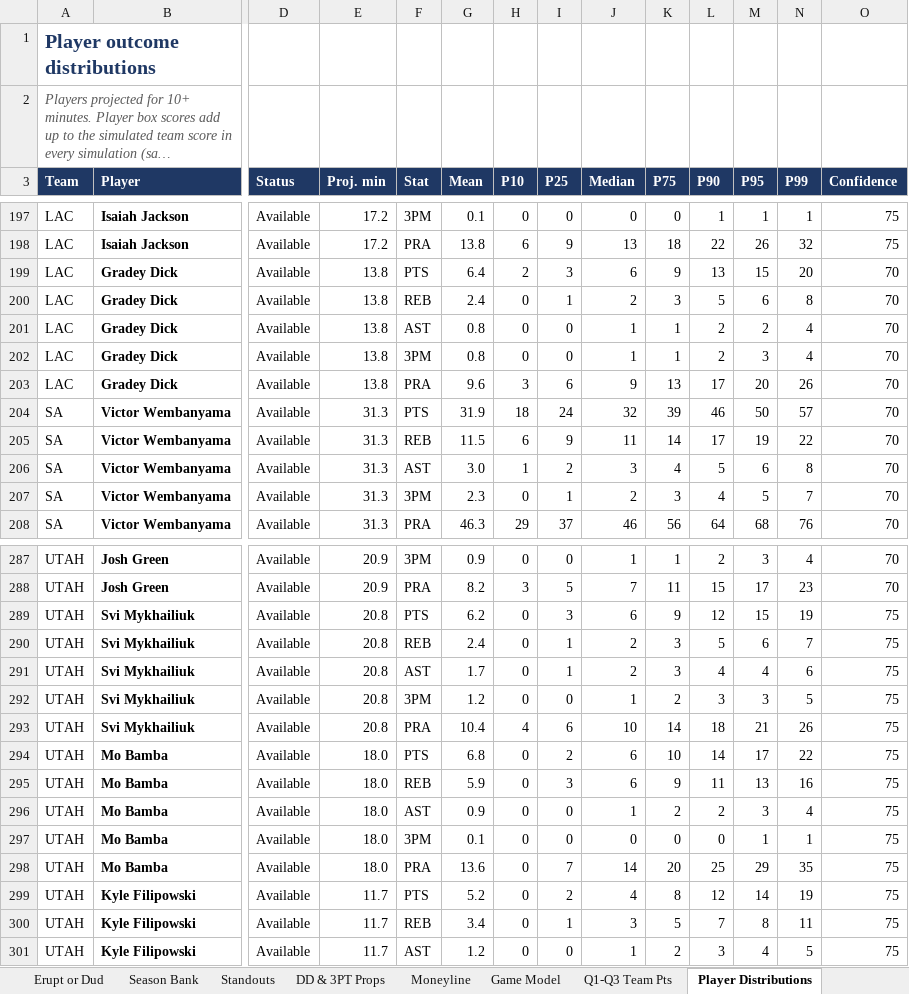
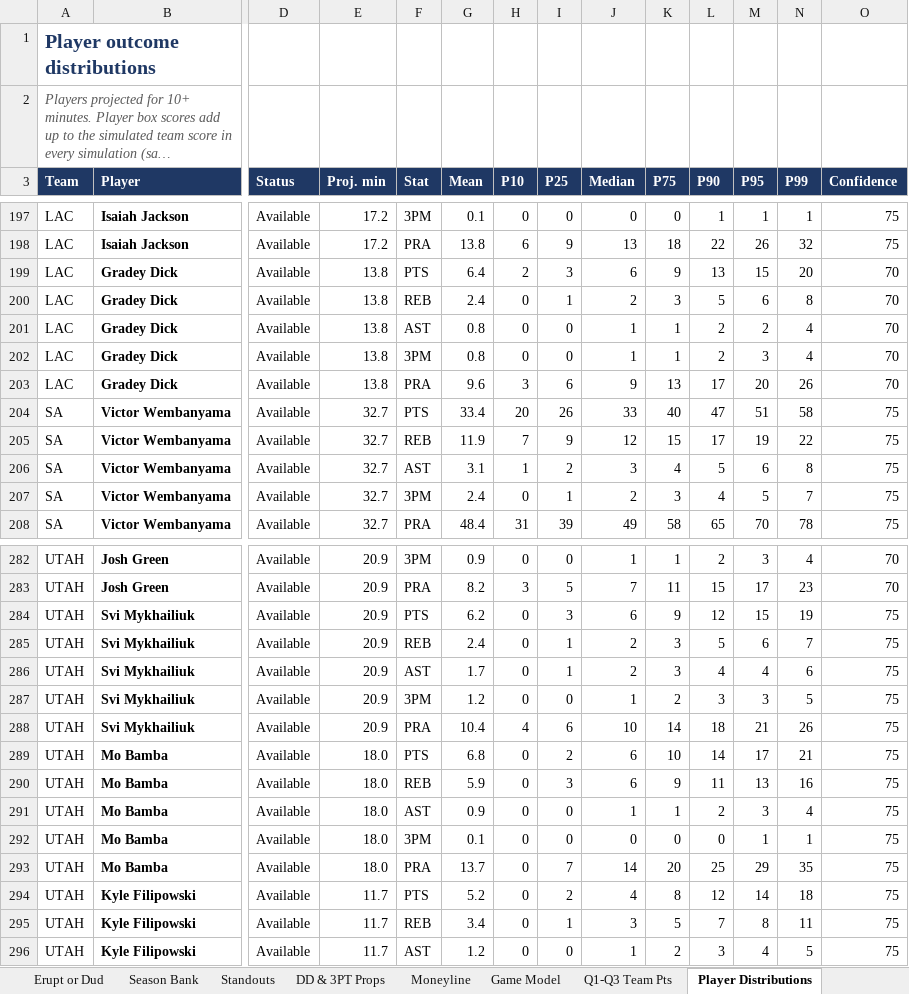
Before and after one commit to HeyShawtty/nba-quant-desk, an Excel workbook: reports/NBA_Quant_Report_2026-11-15.xlsx, sheet Player Distributions, drawn as a sheet; only a part is shown, gaps mark what is left out; long unchanged cells end in …; values as stored, in another font and other column widths than the file's, no borders; addresses are those after the commit; the diff covers the shown part only; the diff names each change by its address in the sheet, - before the commit and + after, or states it on an @@ line.

```diff
--- a/reports/NBA_Quant_Report_2026-11-15.xlsx (sheet Player Distributions)
+++ b/reports/NBA_Quant_Report_2026-11-15.xlsx (sheet Player Distributions)
-E204:E208 (Proj. min): 31.3
+E204:E208 (Proj. min): 32.7
-G204 (Mean): 31.9
+G204 (Mean): 33.4
-H204 (P10): 18
+H204 (P10): 20
-I204 (P25): 24
+I204 (P25): 26
-J204 (Median): 32
+J204 (Median): 33
-K204 (P75): 39
+K204 (P75): 40
-L204 (P90): 46
+L204 (P90): 47
-M204 (P95): 50
+M204 (P95): 51
-N204 (P99): 57
+N204 (P99): 58
-O204:O208 (Confidence): 70
+O204:O208 (Confidence): 75
-G205 (Mean): 11.5
+G205 (Mean): 11.9
-H205 (P10): 6
+H205 (P10): 7
-J205 (Median): 11
+J205 (Median): 12
-K205 (P75): 14
+K205 (P75): 15
-G206 (Mean): 3.0
+G206 (Mean): 3.1
-G207 (Mean): 2.3
+G207 (Mean): 2.4
-G208 (Mean): 46.3
+G208 (Mean): 48.4
-H208 (P10): 29
+H208 (P10): 31
-I208 (P25): 37
+I208 (P25): 39
-J208 (Median): 46
+J208 (Median): 49
-K208 (P75): 56
+K208 (P75): 58
-L208 (P90): 64
+L208 (P90): 65
-M208 (P95): 68
+M208 (P95): 70
-N208 (P99): 76
+N208 (P99): 78
-E284:E288 (Proj. min): 20.8
+E284:E288 (Proj. min): 20.9
-N289 (P99): 22
+N289 (P99): 21
-K291 (P75): 2
+K291 (P75): 1
-G293 (Mean): 13.6
+G293 (Mean): 13.7
-N294 (P99): 19
+N294 (P99): 18
```
Also changed, not shown: 10 added rows, 15 removed rows and 228 edited cells elsewhere in this sheet, sheet Player Thresholds, sheet Rotations & Breakouts, sheet Box Scores, sheet SGP & Boost, sheet Moneyline, sheet Standouts, 10 more sheets, formulas that keep their value, reports/Data_Bank_2026-27.xlsx, 7 other files.
